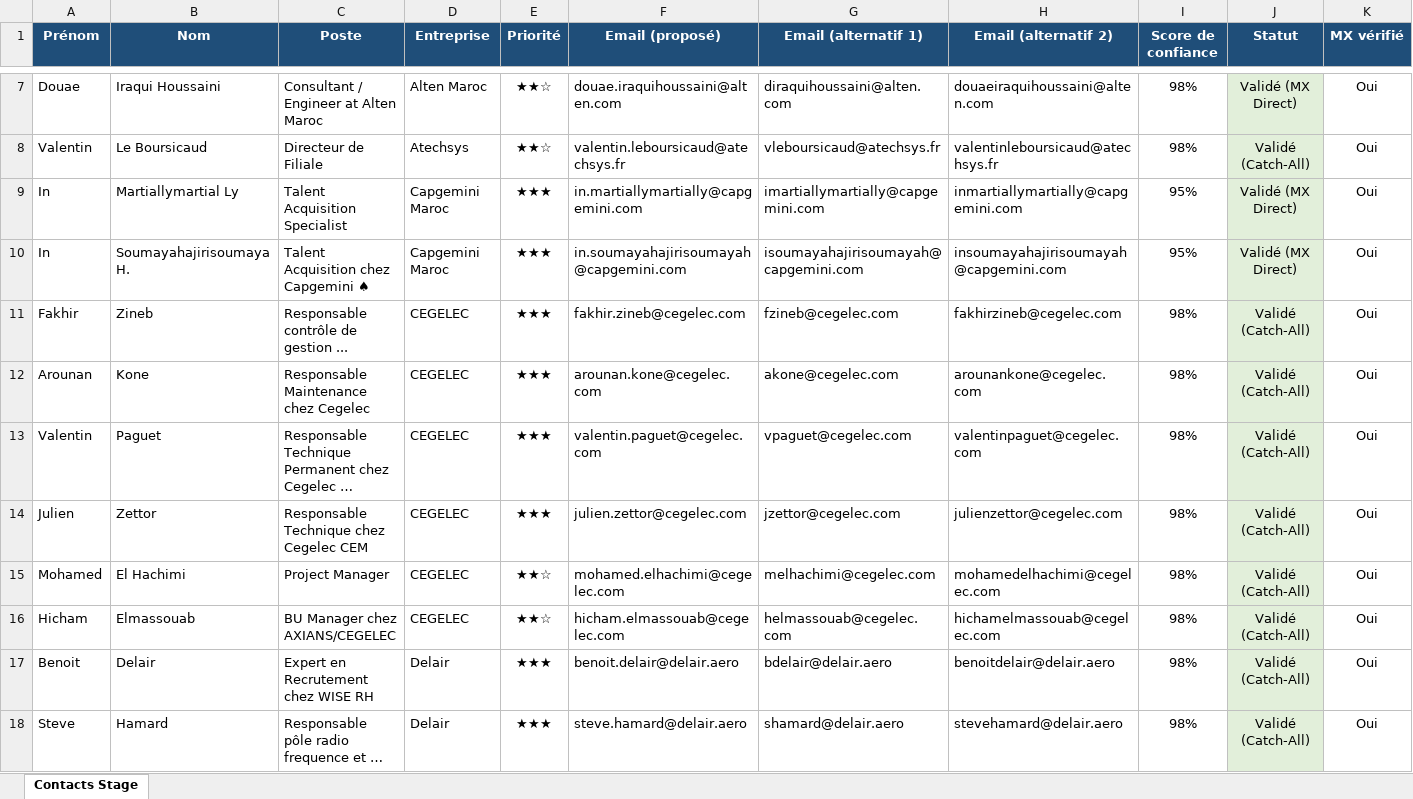
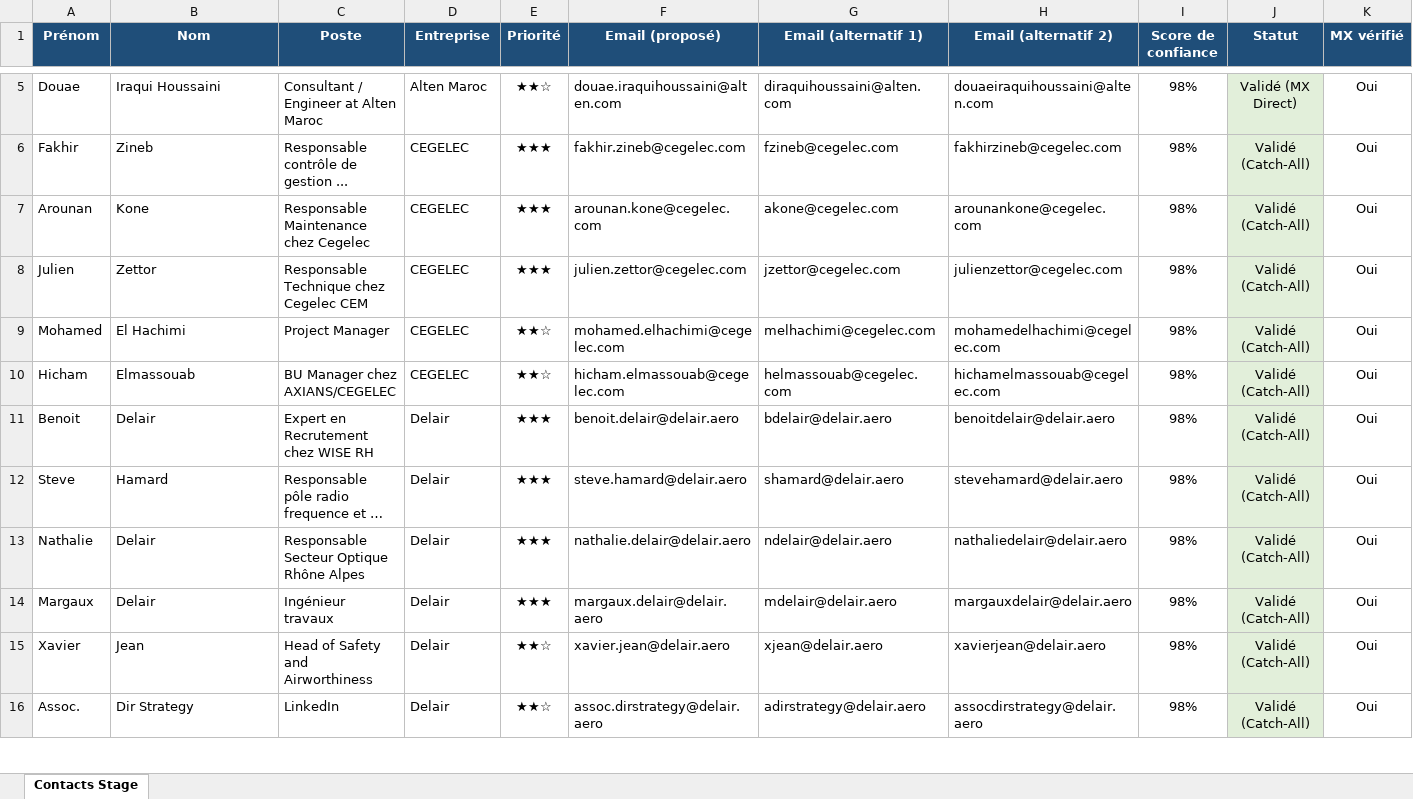
Before and after one commit to medhsiny2003/linkedin-prospector, an Excel workbook: data/contacts_historique.xlsx, sheet Contacts Stage, drawn as a sheet; only a part is shown, gaps mark what is left out; the shorter side is filled out with more unchanged rows; values as stored, in another font and other column widths than the file's, no borders; rows hold the shown columns only; the diff covers the shown part only; the diff names each change by its address in the sheet, - before the commit and + after, or states it on an @@ line.

Commit message:
fix(pipeline): sanitize breadcrumbs in search titles, display newest leads at top of table and auto-sync

```diff
--- a/data/contacts_historique.xlsx (sheet Contacts Stage)
+++ b/data/contacts_historique.xlsx (sheet Contacts Stage)
-row 8: Valentin | Le Boursicaud | Directeur de Filiale | Atechsys | ★★☆ | valentin.leboursicaud@atechsys.fr | vleboursicaud@atechsys.fr | valentinleboursicaud@atechsys.fr | 98% | Validé (Catch-All) | Oui
-row 9: In | Martiallymartial Ly | Talent Acquisition Specialist | Capgemini Maroc | ★★★ | in.martiallymartially@capgemini.com | imartiallymartially@capgemini.com | inmartiallymartially@capgemini.com | 95% | Validé (MX Direct) | Oui
-row 10: In | Soumayahajirisoumaya H. | Talent Acquisition chez Capgemini ♠ | Capgemini Maroc | ★★★ | in.soumayahajirisoumayah@capgemini.com | isoumayahajirisoumayah@capgemini.com | insoumayahajirisoumayah@capgemini.com | 95% | Validé (MX Direct) | Oui
-row 13: Valentin | Paguet | Responsable Technique Permanent chez Cegelec … | CEGELEC | ★★★ | valentin.paguet@cegelec.com | vpaguet@cegelec.com | valentinpaguet@cegelec.com | 98% | Validé (Catch-All) | Oui
```
Also changed, not shown: 19 removed rows elsewhere in this sheet, data/contacts_stage.xlsx, 3 other files.
